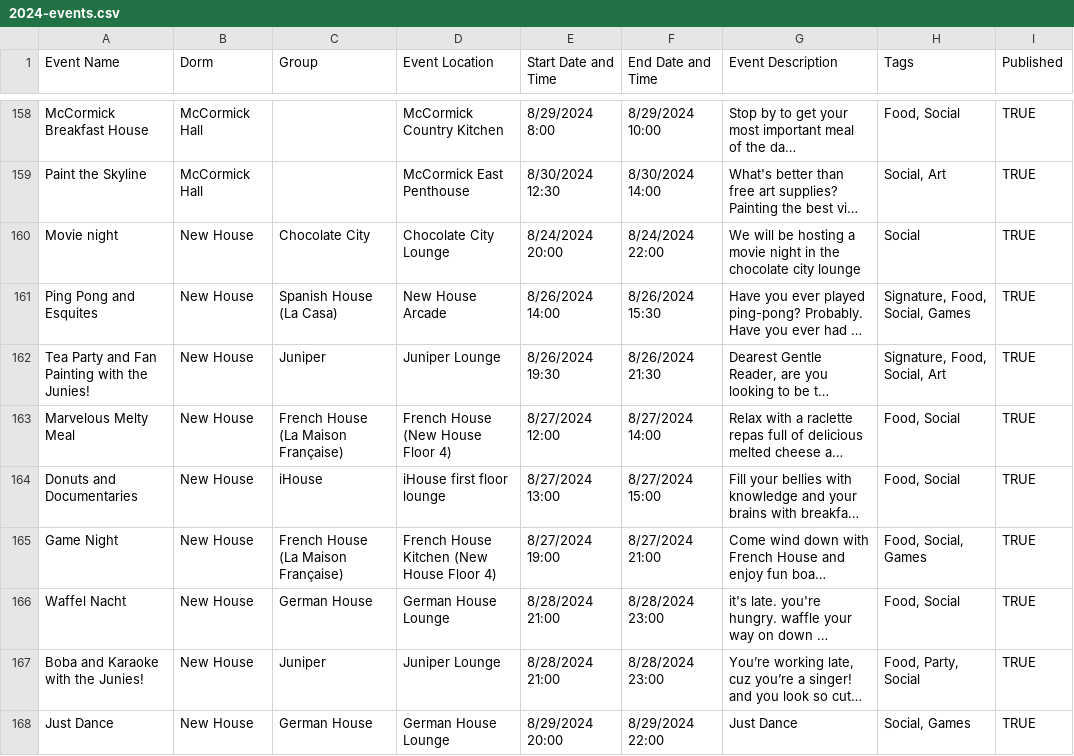
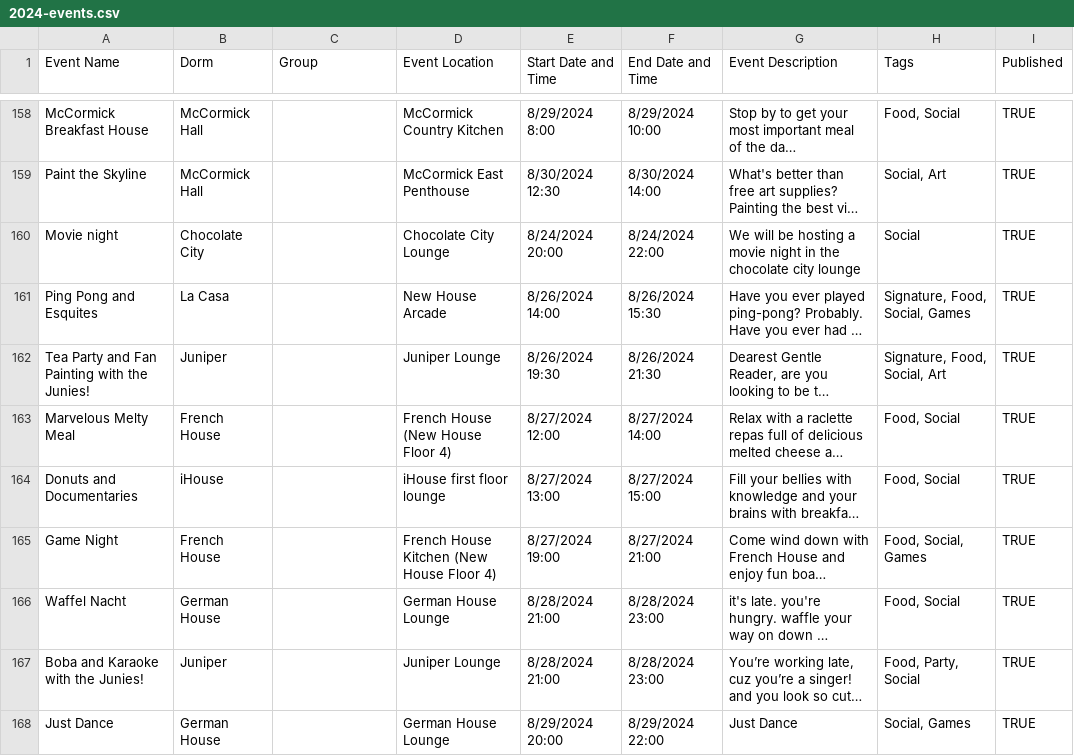
Before and after one commit to mit-dormcon/t-rex, a CSV file: events/2024-events.csv, drawn as a sheet; only a part is shown, gaps mark what is left out; long unchanged cells end in …; the diff covers the shown part only; the diff names each change by its address in the sheet, - before the commit and + after, or states it on an @@ line.

Commit message:
fix new house, random events

```diff
--- a/events/2024-events.csv
+++ b/events/2024-events.csv
-B160 (Dorm): New House
+B160 (Dorm): Chocolate City
-C160 (Group): Chocolate City
+C160 (Group): (empty)
-B161 (Dorm): New House
+B161 (Dorm): La Casa
-C161 (Group): Spanish House (La Casa)
+C161 (Group): (empty)
-B162 (Dorm): New House
+B162 (Dorm): Juniper
-C162 (Group): Juniper
+C162 (Group): (empty)
-B163 (Dorm): New House
+B163 (Dorm): French House
-C163 (Group): French House (La Maison Française)
+C163 (Group): (empty)
-B164 (Dorm): New House
+B164 (Dorm): iHouse
-C164 (Group): iHouse
+C164 (Group): (empty)
-B165 (Dorm): New House
+B165 (Dorm): French House
-C165 (Group): French House (La Maison Française)
+C165 (Group): (empty)
-B166 (Dorm): New House
+B166 (Dorm): German House
-C166 (Group): German House
+C166 (Group): (empty)
-B167 (Dorm): New House
+B167 (Dorm): Juniper
-C167 (Group): Juniper
+C167 (Group): (empty)
-B168 (Dorm): New House
+B168 (Dorm): German House
-C168 (Group): German House
+C168 (Group): (empty)
```
Also changed, not shown: 1 removed row and 19 edited cells elsewhere in this file.
